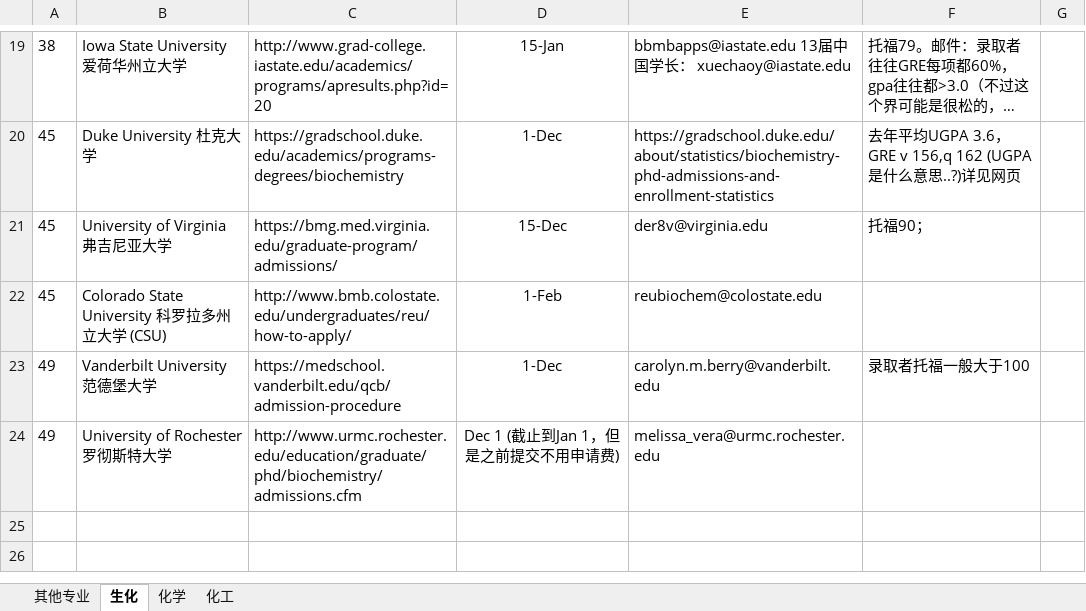
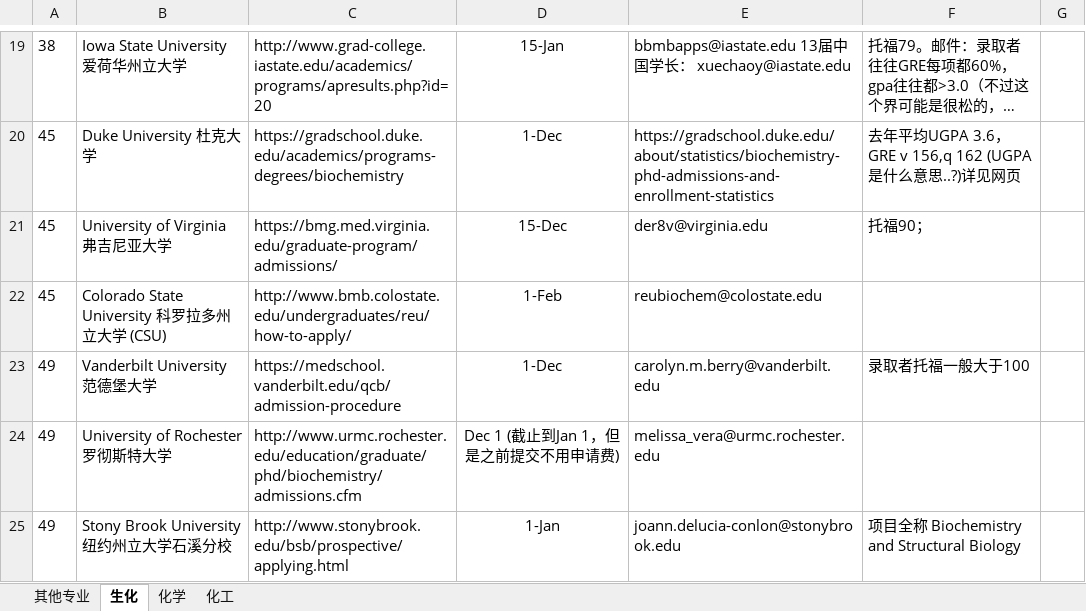
Before and after one commit to LiuRuiQi/2015-Application-of-US-Chemistry-Grad-Schools, an Excel workbook: 申请截止日期与要求等.xlsx, sheet 生化, drawn as a sheet; only a part is shown, gaps mark what is left out; long unchanged cells end in …; values as stored, in another font and other column widths than the file's, no borders; conditional formats not drawn; the diff names each change by its address in the sheet, - before the commit and + after, or states it on an @@ line.

```diff
--- a/申请截止日期与要求等.xlsx (sheet 生化)
+++ b/申请截止日期与要求等.xlsx (sheet 生化)
+row 25: 49 | Stony Brook University 纽约州立大学石溪分校 | http://www.stonybrook.edu/bsb/prospective/applying.html | 1-Jan | joann.delucia-conlon@stonybrook.edu | 项目全称 Biochemistry and Structural Biology
```
Also changed, not shown: sheet 其他专业, sheet 化学.
